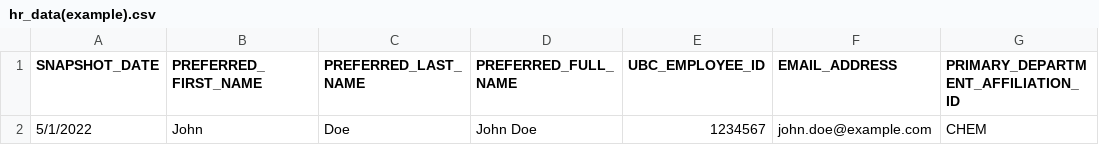
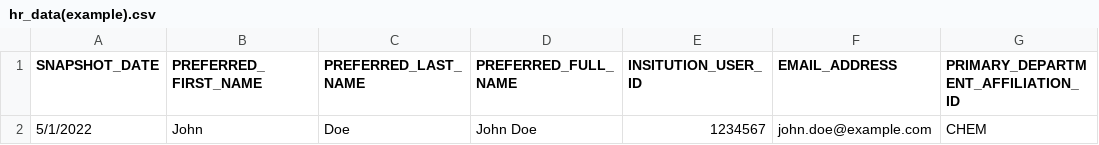
Before and after one commit to UBC-CIC/Research-Innovation-Dashboard, a CSV file: docs/example_data/hr_data(example).csv, drawn as a sheet; only a part is shown; the diff names each change by its address in the sheet, - before the commit and + after, or states it on an @@ line.

```diff
--- a/docs/example_data/hr_data(example).csv
+++ b/docs/example_data/hr_data(example).csv
-E1: UBC_EMPLOYEE_ID
+E1: INSITUTION_USER_ID
```
Also changed, not shown: docs/example_data/manual_matches(example).csv, 2 other files.
